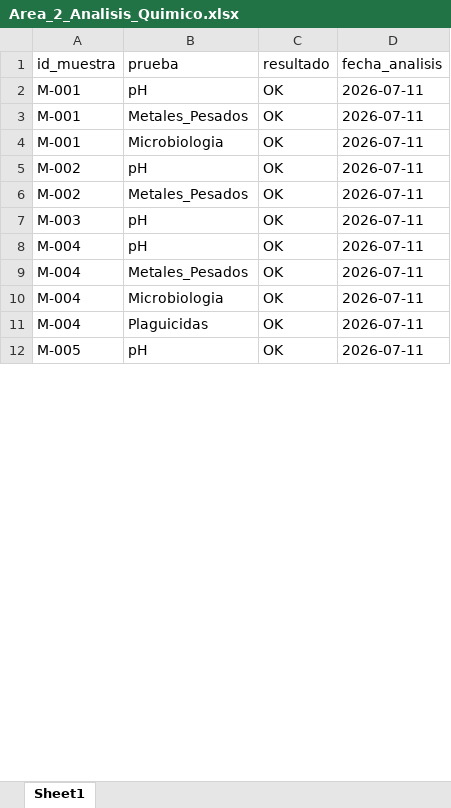
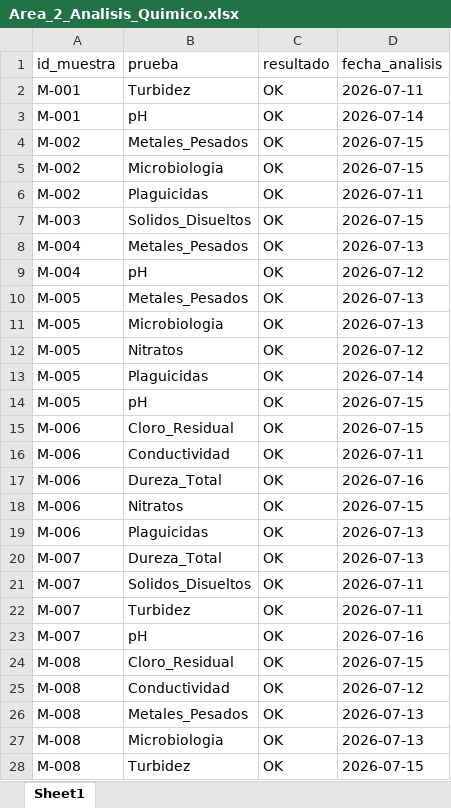
Before and after one commit to Degnie/Validador_Muestras_Laboratorio, an Excel workbook: data_mock/Area_2_Analisis_Quimico.xlsx, sheet Sheet1, drawn as a sheet; only a part is shown; values as stored, in another font and other column widths than the file's, no borders; removed rows and columns are numbered as before the commit, all else as after; the diff covers the shown part only; the diff names each change by its address in the sheet, - before the commit and + after, or states it on an @@ line.

Commit message:
aumento de pruebas

```diff
--- a/data_mock/Area_2_Analisis_Quimico.xlsx (sheet Sheet1)
+++ b/data_mock/Area_2_Analisis_Quimico.xlsx (sheet Sheet1)
+row 2: M-001 | Turbidez | OK | 2026-07-11
-D3 (fecha_analisis): 2026-07-11
+D3 (fecha_analisis): 2026-07-14
-A4 (id_muestra): M-001
+A4 (id_muestra): M-002
-D4 (fecha_analisis): 2026-07-11
+D4 (fecha_analisis): 2026-07-15
-row 4: M-001 | Microbiologia | OK | 2026-07-11
-B5 (prueba): pH
+B5 (prueba): Microbiologia
-D5 (fecha_analisis): 2026-07-11
+D5 (fecha_analisis): 2026-07-15
-B6 (prueba): Metales_Pesados
+B6 (prueba): Plaguicidas
-B7 (prueba): pH
+B7 (prueba): Solidos_Disueltos
-D7 (fecha_analisis): 2026-07-11
+D7 (fecha_analisis): 2026-07-15
+row 8: M-004 | Metales_Pesados | OK | 2026-07-13
-D9 (fecha_analisis): 2026-07-11
+D9 (fecha_analisis): 2026-07-12
-A10:A11 (id_muestra): M-004
+A10:A11 (id_muestra): M-005
-D10:D11 (fecha_analisis): 2026-07-11
+D10:D11 (fecha_analisis): 2026-07-13
+row 12: M-005 | Nitratos | OK | 2026-07-12
-A13 (id_muestra): M-004
+A13 (id_muestra): M-005
-D13 (fecha_analisis): 2026-07-11
+D13 (fecha_analisis): 2026-07-14
-D14 (fecha_analisis): 2026-07-11
+D14 (fecha_analisis): 2026-07-15
+row 15: M-006 | Cloro_Residual | OK | 2026-07-15
+row 16: M-006 | Conductividad | OK | 2026-07-11
+row 17: M-006 | Dureza_Total | OK | 2026-07-16
+row 18: M-006 | Nitratos | OK | 2026-07-15
+row 19: M-006 | Plaguicidas | OK | 2026-07-13
+row 20: M-007 | Dureza_Total | OK | 2026-07-13
+row 21: M-007 | Solidos_Disueltos | OK | 2026-07-11
+row 22: M-007 | Turbidez | OK | 2026-07-11
+row 23: M-007 | pH | OK | 2026-07-16
+row 24: M-008 | Cloro_Residual | OK | 2026-07-15
+row 25: M-008 | Conductividad | OK | 2026-07-12
+row 26: M-008 | Metales_Pesados | OK | 2026-07-13
+row 27: M-008 | Microbiologia | OK | 2026-07-13
+row 28: M-008 | Turbidez | OK | 2026-07-15
```
Also changed, not shown: 110 added rows and 3 edited cells elsewhere in this sheet, data_mock/Area_1_Recepcion.xlsx, data_mock/Area_3_Validacion_Informes.xlsx, 13 other files.
